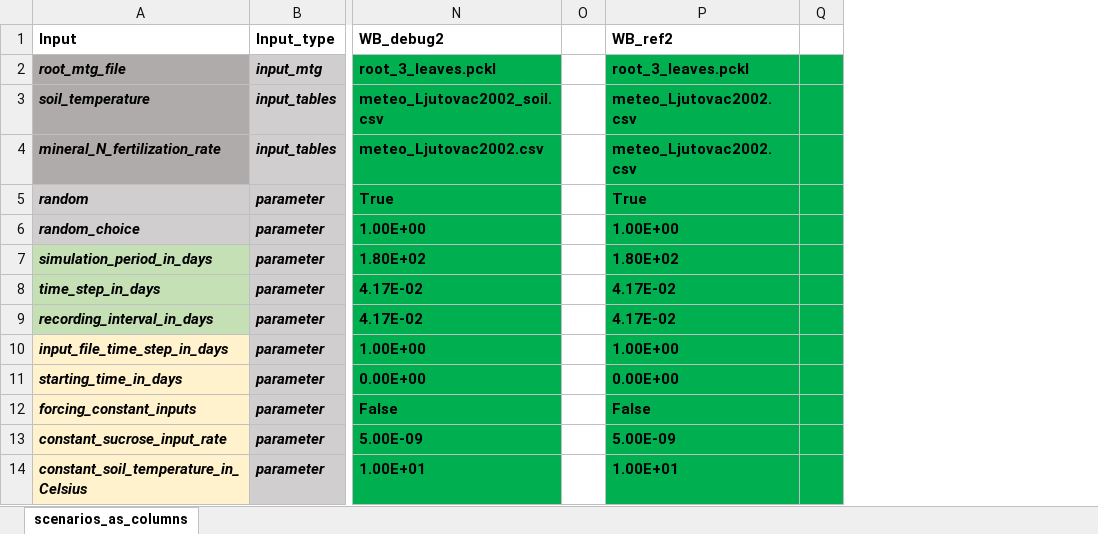
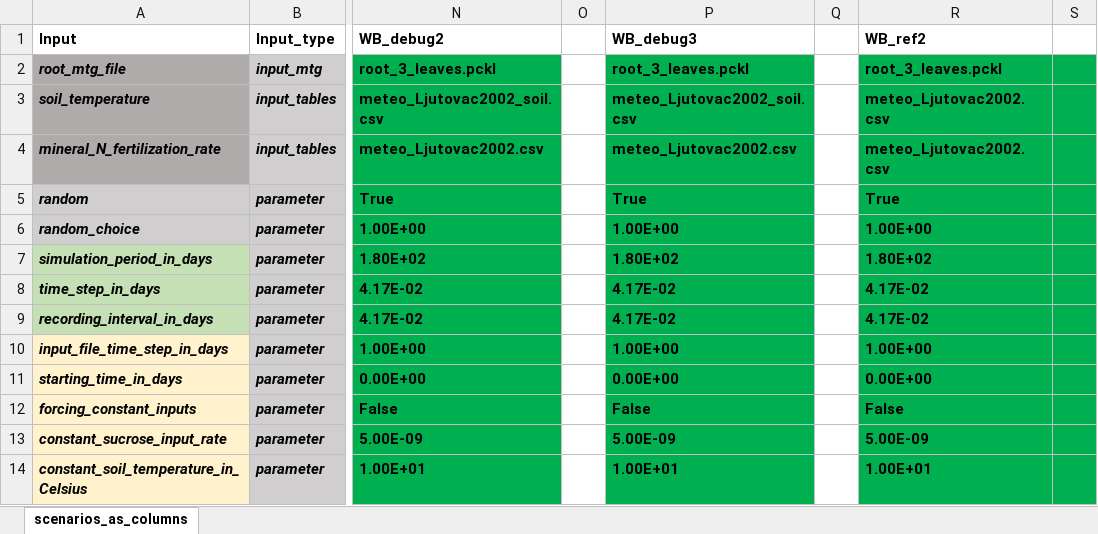
Before and after one commit to GeraultTr/Wheat-BRIDGES, an Excel workbook: simulations/scene/inputs/Scenarios_25-08-05.xlsx, sheet scenarios_as_columns, drawn as a sheet; only a part is shown, gaps mark what is left out; values as stored, in another font and other column widths than the file's, no borders; conditional formats not drawn; the diff names each change by its address in the sheet, - before the commit and + after, or states it on an @@ line.

```diff
--- a/simulations/scene/inputs/Scenarios_25-08-05.xlsx (sheet scenarios_as_columns)
+++ b/simulations/scene/inputs/Scenarios_25-08-05.xlsx (sheet scenarios_as_columns)
+column P (WB_debug3), rows 2-14: root_3_leaves.pckl | meteo_Ljutovac2002_soil.csv | meteo_Ljutovac2002.csv | True | 1.00E+00 | 1.80E+02 | 4.17E-02 | 4.17E-02 | 1.00E+00 | 0.00E+00 | False | 5.00E-09 | 1.00E+01
+column Q, empty
```
Also changed, not shown: formulas that keep their value, 3 other files.
